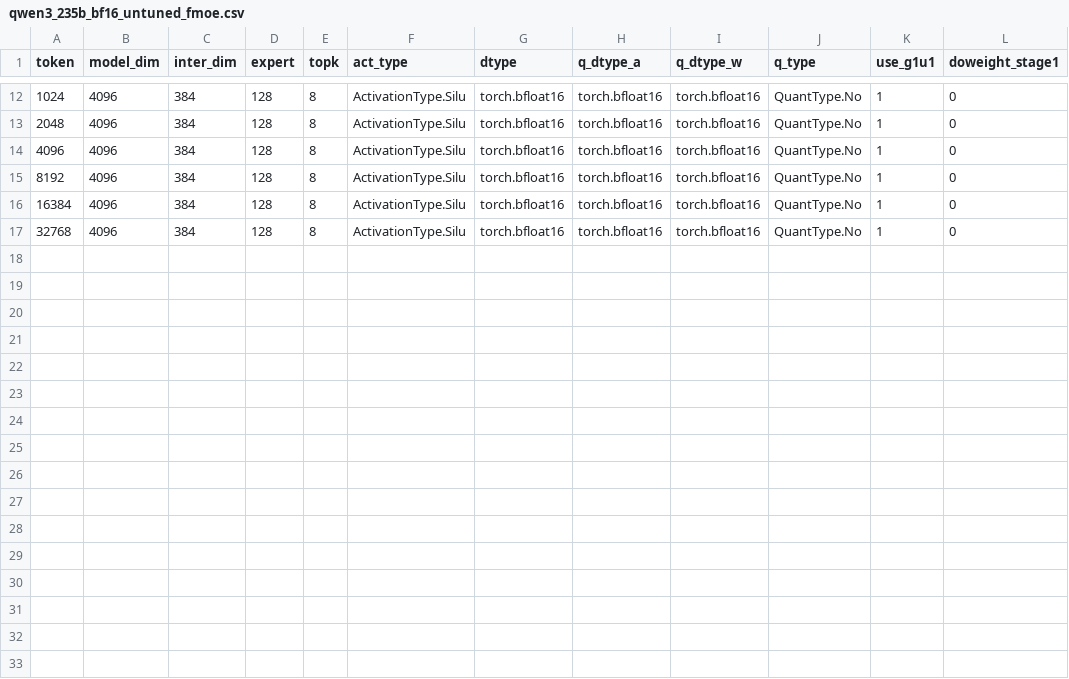
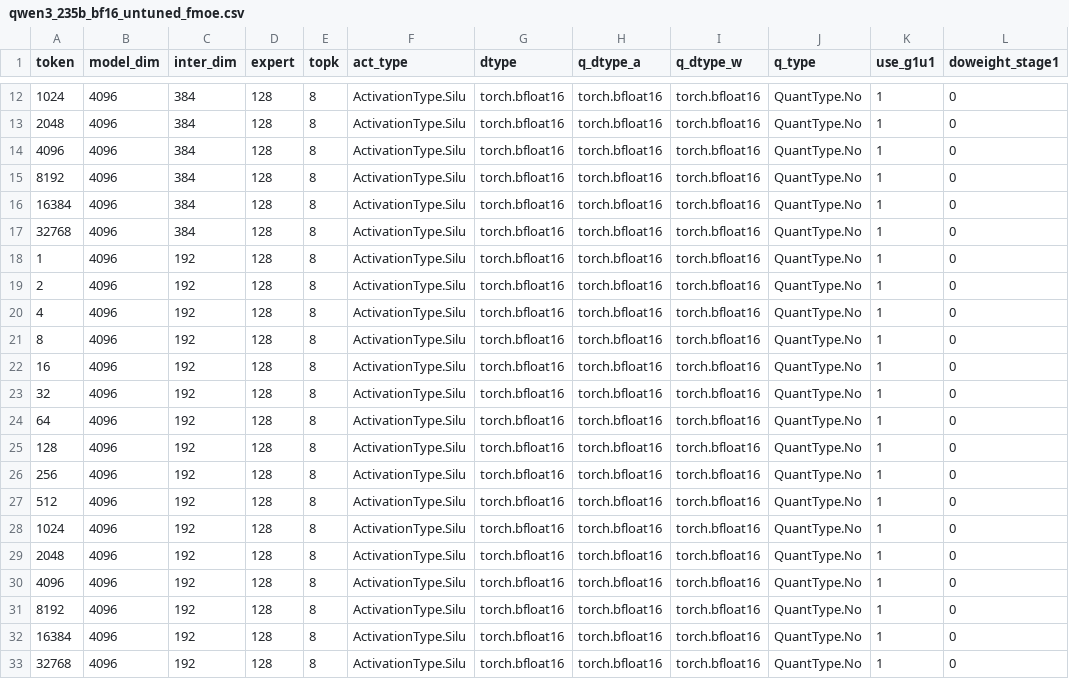
Before and after one commit to lucas-santos-amd/aiter, a CSV file: aiter/configs/model_configs/qwen3_235b_bf16_untuned_fmoe.csv, drawn as a sheet; only a part is shown, gaps mark what is left out; the diff names each change by its address in the sheet, - before the commit and + after, or states it on an @@ line.

Commit message:
[PERF]update mi300x moe qwen bf16 configs (#3384)
* update configs

* configs: add qwen3_235b BF16 fmoe TP=8 (inter_dim=192) tuned on MI300X

---------

Co-authored-by: root <root@splinter-ctr-av78-4.ctr.dcgpu>
Co-authored-by: Jiaxi Wen <jiaxi.wen@amd.com>

```diff
--- a/aiter/configs/model_configs/qwen3_235b_bf16_untuned_fmoe.csv
+++ b/aiter/configs/model_configs/qwen3_235b_bf16_untuned_fmoe.csv
+row 18: 1 | 4096 | 192 | 128 | 8 | ActivationType.Silu | torch.bfloat16 | torch.bfloat16 | torch.bfloat16 | QuantType.No | 1 | 0
+row 19: 2 | 4096 | 192 | 128 | 8 | ActivationType.Silu | torch.bfloat16 | torch.bfloat16 | torch.bfloat16 | QuantType.No | 1 | 0
+row 20: 4 | 4096 | 192 | 128 | 8 | ActivationType.Silu | torch.bfloat16 | torch.bfloat16 | torch.bfloat16 | QuantType.No | 1 | 0
+row 21: 8 | 4096 | 192 | 128 | 8 | ActivationType.Silu | torch.bfloat16 | torch.bfloat16 | torch.bfloat16 | QuantType.No | 1 | 0
+row 22: 16 | 4096 | 192 | 128 | 8 | ActivationType.Silu | torch.bfloat16 | torch.bfloat16 | torch.bfloat16 | QuantType.No | 1 | 0
+row 23: 32 | 4096 | 192 | 128 | 8 | ActivationType.Silu | torch.bfloat16 | torch.bfloat16 | torch.bfloat16 | QuantType.No | 1 | 0
+row 24: 64 | 4096 | 192 | 128 | 8 | ActivationType.Silu | torch.bfloat16 | torch.bfloat16 | torch.bfloat16 | QuantType.No | 1 | 0
+row 25: 128 | 4096 | 192 | 128 | 8 | ActivationType.Silu | torch.bfloat16 | torch.bfloat16 | torch.bfloat16 | QuantType.No | 1 | 0
+row 26: 256 | 4096 | 192 | 128 | 8 | ActivationType.Silu | torch.bfloat16 | torch.bfloat16 | torch.bfloat16 | QuantType.No | 1 | 0
+row 27: 512 | 4096 | 192 | 128 | 8 | ActivationType.Silu | torch.bfloat16 | torch.bfloat16 | torch.bfloat16 | QuantType.No | 1 | 0
+row 28: 1024 | 4096 | 192 | 128 | 8 | ActivationType.Silu | torch.bfloat16 | torch.bfloat16 | torch.bfloat16 | QuantType.No | 1 | 0
+row 29: 2048 | 4096 | 192 | 128 | 8 | ActivationType.Silu | torch.bfloat16 | torch.bfloat16 | torch.bfloat16 | QuantType.No | 1 | 0
+row 30: 4096 | 4096 | 192 | 128 | 8 | ActivationType.Silu | torch.bfloat16 | torch.bfloat16 | torch.bfloat16 | QuantType.No | 1 | 0
+row 31: 8192 | 4096 | 192 | 128 | 8 | ActivationType.Silu | torch.bfloat16 | torch.bfloat16 | torch.bfloat16 | QuantType.No | 1 | 0
+row 32: 16384 | 4096 | 192 | 128 | 8 | ActivationType.Silu | torch.bfloat16 | torch.bfloat16 | torch.bfloat16 | QuantType.No | 1 | 0
+row 33: 32768 | 4096 | 192 | 128 | 8 | ActivationType.Silu | torch.bfloat16 | torch.bfloat16 | torch.bfloat16 | QuantType.No | 1 | 0
```
Also changed, not shown: 1 other file.
